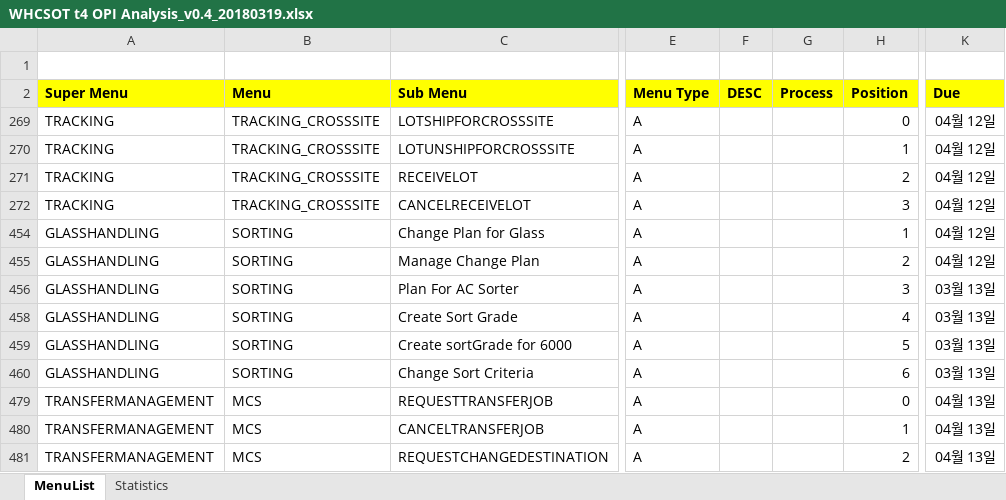
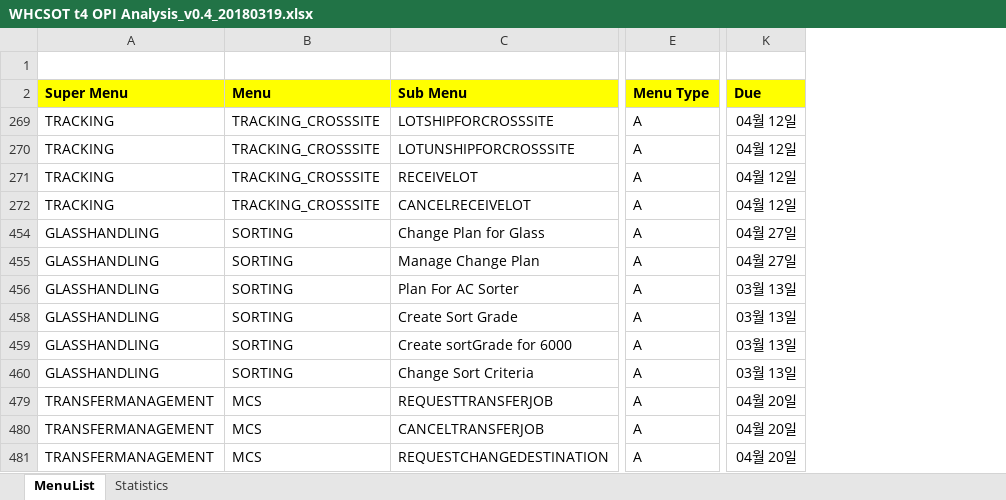
Before and after one commit to swcho1984/t4MES, an Excel workbook: Analysis/WHCSOT t4 OPI Analysis_v0.4_20180319.xlsx, sheet MenuList, drawn as a sheet; only a part is shown, gaps mark what is left out; values as stored, in another font and other column widths than the file's, no borders; the diff covers the shown part only; the diff names each change by its address in the sheet, - before the commit and + after, or states it on an @@ line.

```diff
--- a/Analysis/WHCSOT t4 OPI Analysis_v0.4_20180319.xlsx (sheet MenuList)
+++ b/Analysis/WHCSOT t4 OPI Analysis_v0.4_20180319.xlsx (sheet MenuList)
@@ column F (DESC) hidden, empty @@
@@ column G (Process) hidden, empty @@
@@ column H (Position) hidden, rows 269-481: 0 | 1 | 2 | 3 | 1 | 2 | 3 | 4 | 5 | 6 | 0 | 1 | 2 @@
-K454:K455 (Due): 04월 12일
+K454:K455 (Due): 04월 27일
-K479:K481 (Due): 04월 13일
+K479:K481 (Due): 04월 20일
```
Also changed, not shown: 50 edited cells elsewhere in this sheet, sheet Statistics, charts or pictures.
